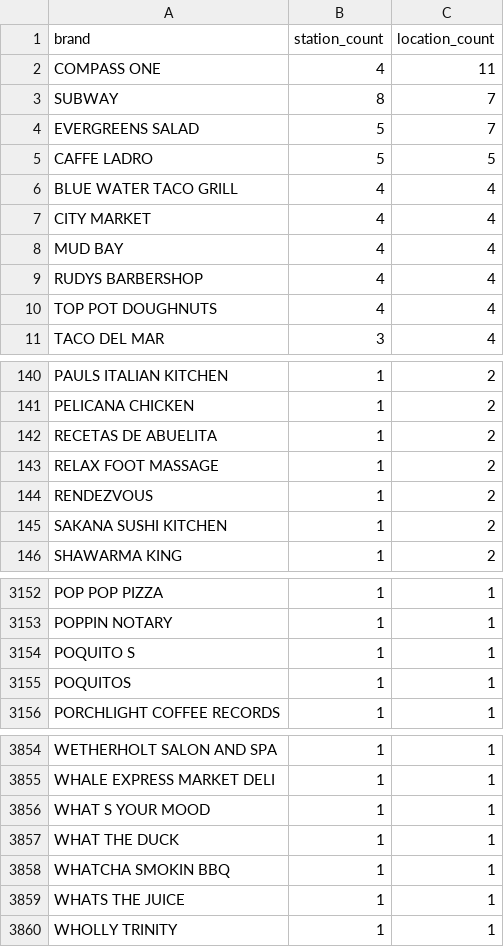
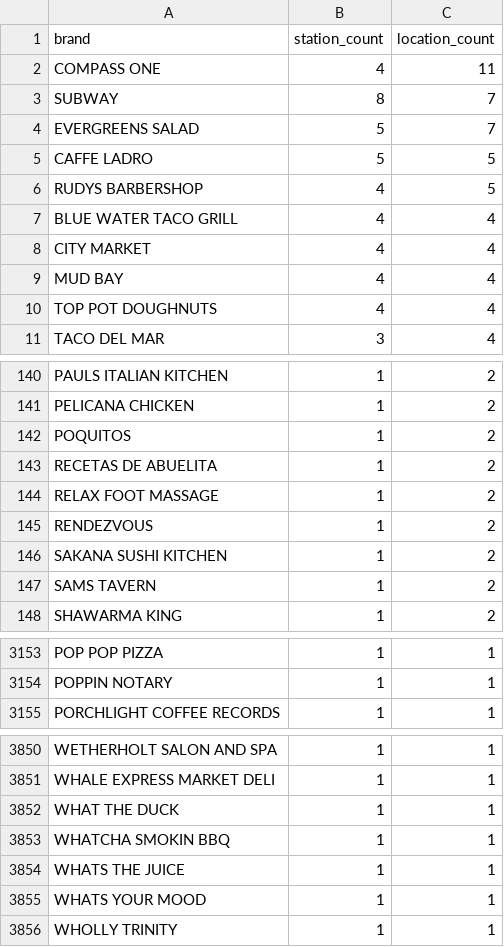
Before and after one commit to dacekroberts/link-station-commercial, a CSV file: outputs/chain_stats.csv, drawn as a sheet; only a part is shown, gaps mark what is left out; the diff covers the shown part only.

```diff
--- a/outputs/chain_stats.csv
+++ b/outputs/chain_stats.csv
@@ -5,2 +5,3 @@ EVERGREENS SALAD,5,7
 CAFFE LADRO,5,5
+RUDYS BARBERSHOP,4,5
 BLUE WATER TACO GRILL,4,4
@@ -8,3 +9,2 @@ CITY MARKET,4,4
 MUD BAY,4,4
-RUDYS BARBERSHOP,4,4
 TOP POT DOUGHNUTS,4,4
@@ -141,2 +141,3 @@ PAULS ITALIAN KITCHEN,1,2
 PELICANA CHICKEN,1,2
+POQUITOS,1,2
 RECETAS DE ABUELITA,1,2
@@ -145,2 +146,3 @@ RENDEZVOUS,1,2
 SAKANA SUSHI KITCHEN,1,2
+SAMS TAVERN,1,2
 SHAWARMA KING,1,2
@@ -3153,4 +3154,2 @@ POP POP PIZZA,1,1
 POPPIN NOTARY,1,1
-POQUITO S,1,1
-POQUITOS,1,1
 PORCHLIGHT COFFEE RECORDS,1,1
@@ -3855,3 +3851,2 @@ WETHERHOLT SALON AND SPA,1,1
 WHALE EXPRESS MARKET DELI,1,1
-WHAT S YOUR MOOD,1,1
 WHAT THE DUCK,1,1
@@ -3859,2 +3854,3 @@ WHATCHA SMOKIN BBQ,1,1
 WHATS THE JUICE,1,1
+WHATS YOUR MOOD,1,1
 WHOLLY TRINITY,1,1
```
Also changed, not shown: 8 added rows, 12 removed rows and 45 edited cells elsewhere in this file, 3 other files.
